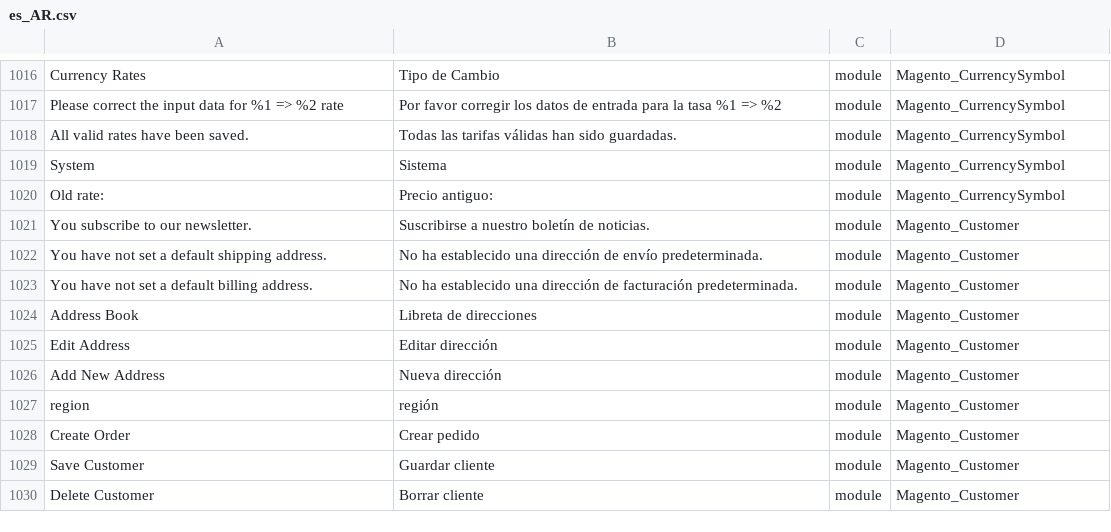
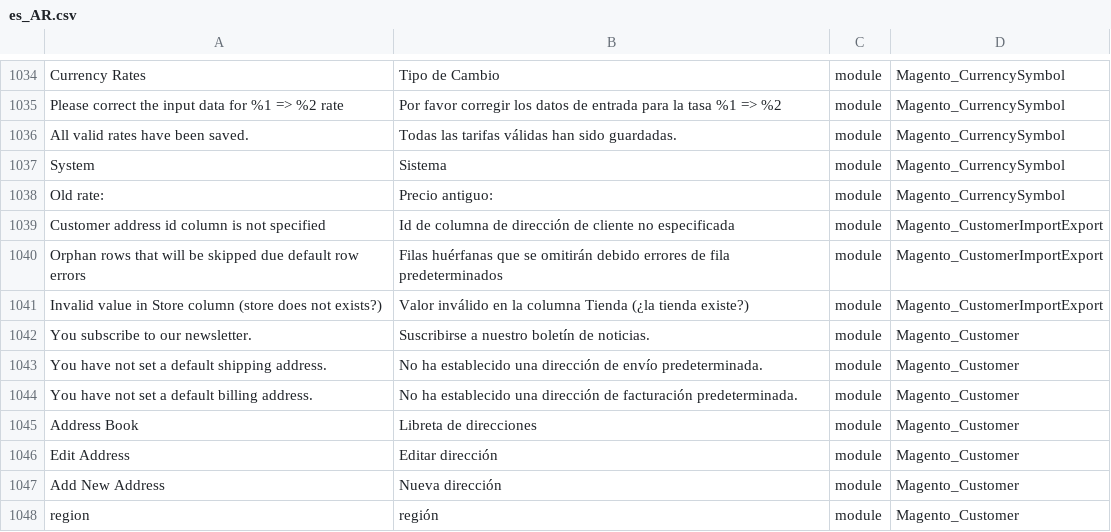
Before and after one commit to Magento2Translations/language_es_ar, a CSV file: es_AR.csv, drawn as a sheet; only a part is shown, gaps mark what is left out; the shorter side is filled out with more unchanged rows; the diff covers the shown part only.

```diff
--- a/es_AR.csv
+++ b/es_AR.csv
@@ -1020,2 +1038,5 @@ System,Sistema,module,Magento_CurrencySymbol
 "Old rate:","Precio antiguo:",module,Magento_CurrencySymbol
+"Customer address id column is not specified","Id de columna de dirección de cliente no especificada",module,Magento_CustomerImportExport
+"Orphan rows that will be skipped due default row errors","Filas huérfanas que se omitirán debido errores de fila predeterminados",module,Magento_CustomerImportExport
+"Invalid value in Store column (store does not exists?)","Valor inválido en la columna Tienda (¿la tienda existe?)",module,Magento_CustomerImportExport
 "You subscribe to our newsletter.","Suscribirse a nuestro boletín de noticias.",module,Magento_Customer
```
Also changed, not shown: 41 added rows elsewhere in this file, 1 other file.
